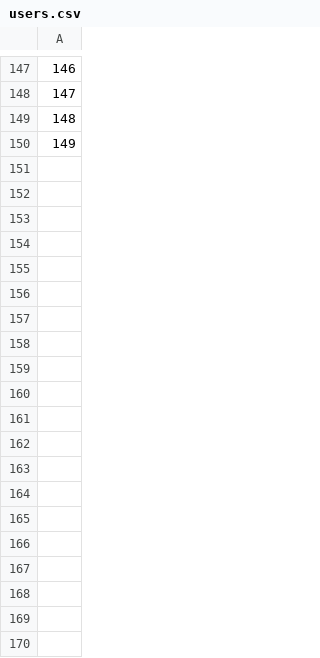
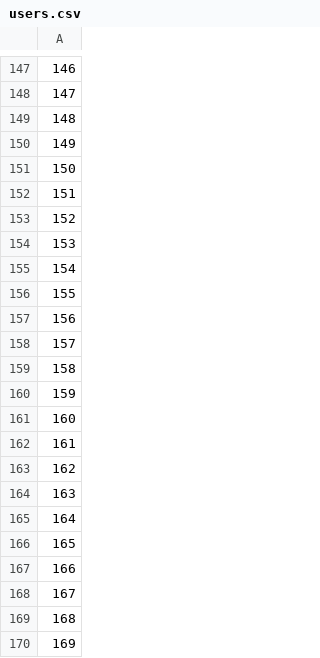
Before and after one commit to dbountouridis/recommenderSimulation, a CSV file: mmlDocuments/users.csv, drawn as a sheet; only a part is shown, gaps mark what is left out; the diff covers the shown part only; the diff names each change by its address in the sheet, - before the commit and + after, or states it on an @@ line.

```diff
--- a/mmlDocuments/users.csv
+++ b/mmlDocuments/users.csv
+row 151: 150
+row 152: 151
+row 153: 152
+row 154: 153
+row 155: 154
+row 156: 155
+row 157: 156
+row 158: 157
+row 159: 158
+row 160: 159
+row 161: 160
+row 162: 161
+row 163: 162
+row 164: 163
+row 165: 164
+row 166: 165
+row 167: 166
+row 168: 167
+row 169: 168
+row 170: 169
```
Also changed, not shown: 30 added rows elsewhere in this file, 4 other files.
